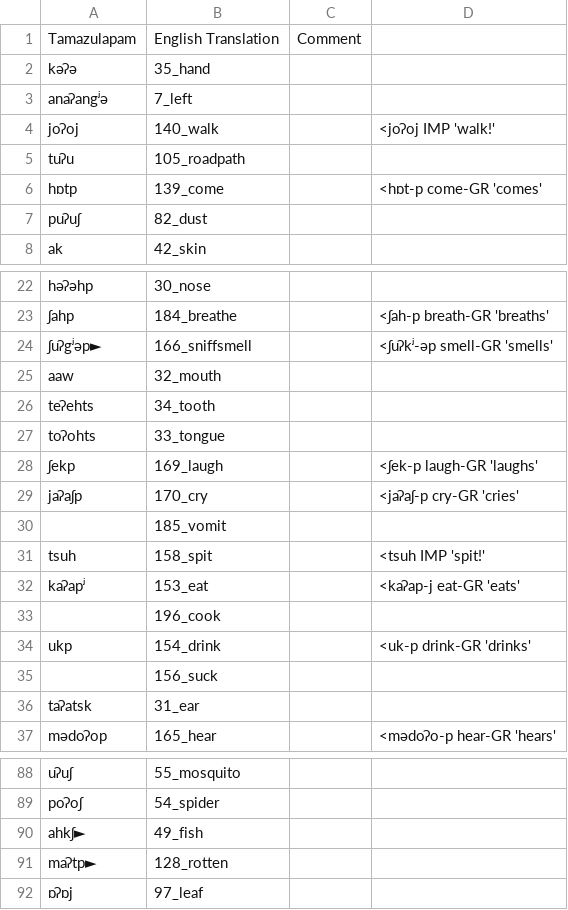
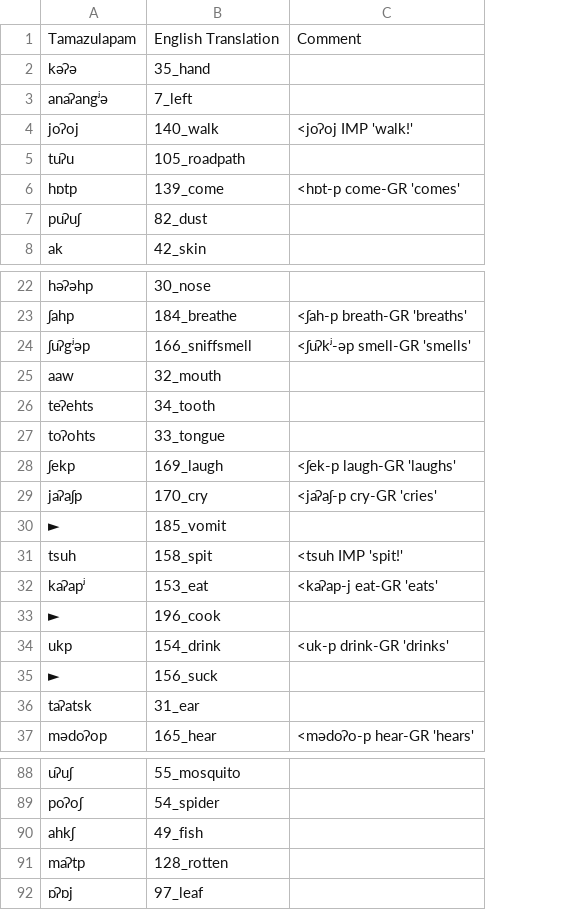
Before and after one commit to lexibank/mixezoqueanvoices, a CSV file: raw/data/Tamazulapam/data.csv, drawn as a sheet; only a part is shown, gaps mark what is left out; removed rows and columns are numbered as before the commit, all else as after; the diff covers the shown part only; the diff names each change by its address in the sheet, - before the commit and + after, or states it on an @@ line.

Commit message:
corrected csv structure and cleaned forms

```diff
--- a/raw/data/Tamazulapam/data.csv
+++ b/raw/data/Tamazulapam/data.csv
-column C, row 1: Comment
-C1: (empty)
+C1: Comment
-A24: ʃuʔgʲəp►
+A24: ʃuʔgʲəp
-A30: (empty)
+A30: ►
-A33: (empty)
+A33: ►
-A35: (empty)
+A35: ►
-A90: ahkʃ►
+A90: ahkʃ
-A91: maʔtp►
+A91: maʔtp
```
Also changed, not shown: 1 edited cell elsewhere in this file.
